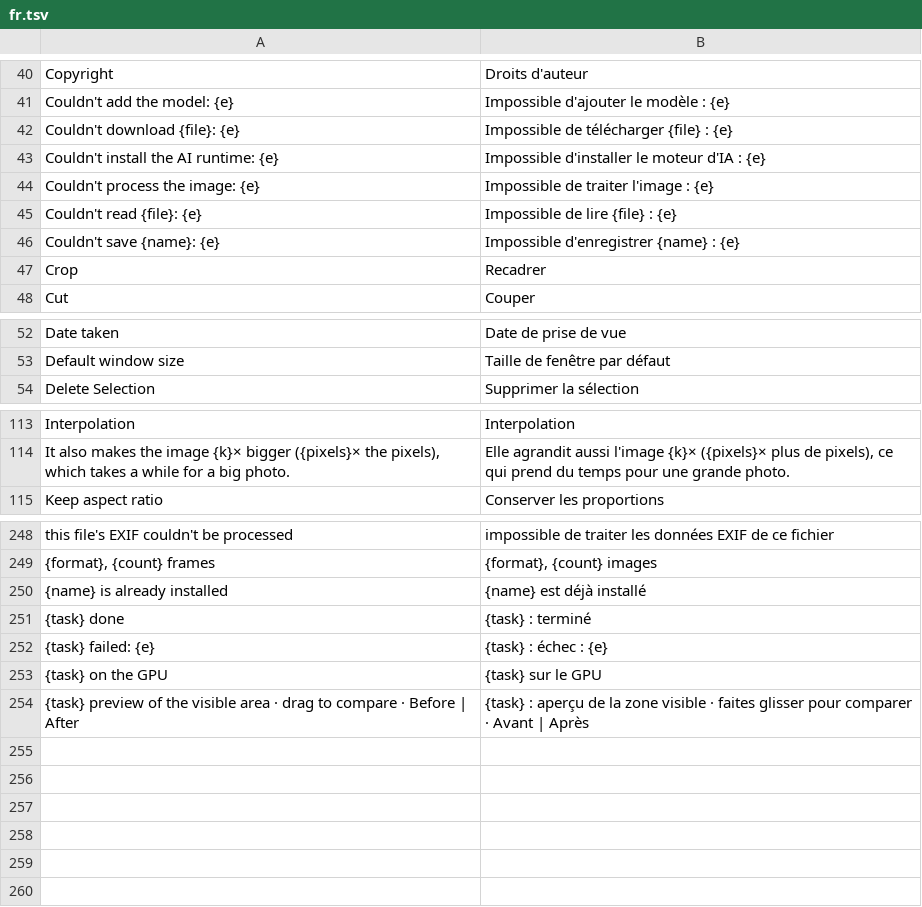
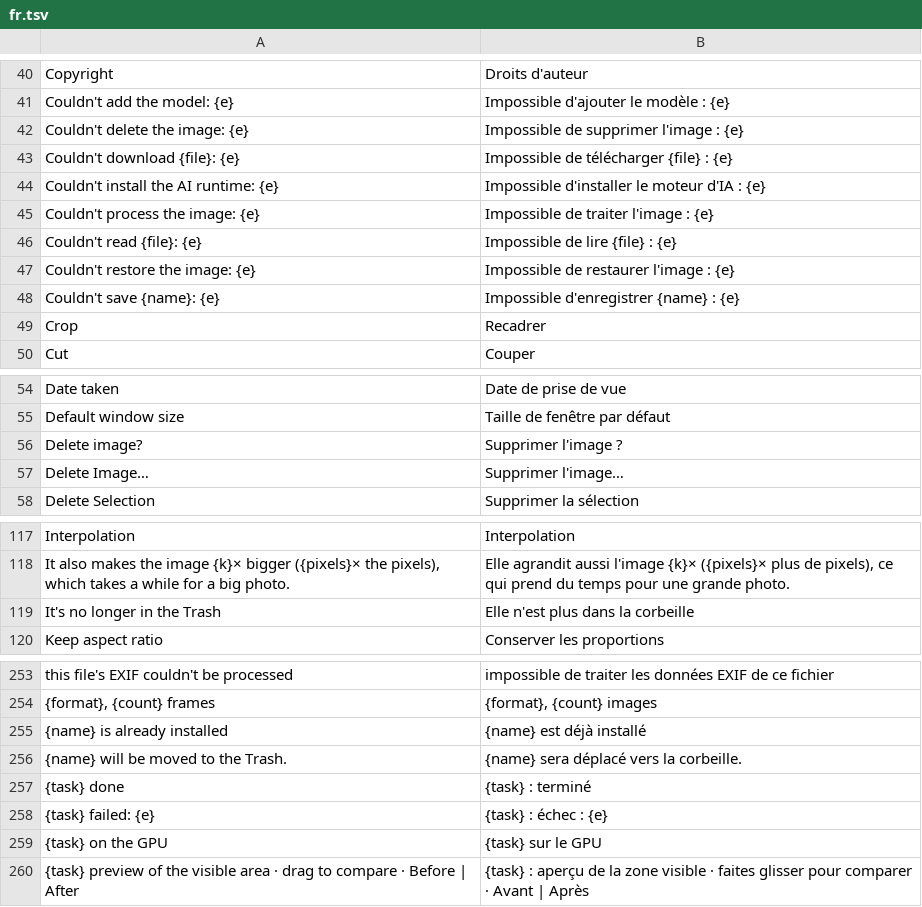
Before and after one commit to pyubero/lightview, a TSV file: locales/fr.tsv, drawn as a sheet; only a part is shown, gaps mark what is left out.

```diff
--- a/locales/fr.tsv
+++ b/locales/fr.tsv
@@ -41,2 +41,3 @@ Copyright	Droits d'auteur
 Couldn't add the model: {e}	Impossible d'ajouter le modèle : {e}
+Couldn't delete the image: {e}	Impossible de supprimer l'image : {e}
 Couldn't download {file}: {e}	Impossible de télécharger {file} : {e}
@@ -45,2 +46,3 @@ Couldn't process the image: {e}	Impossible de traiter l'image : {e}
 Couldn't read {file}: {e}	Impossible de lire {file} : {e}
+Couldn't restore the image: {e}	Impossible de restaurer l'image : {e}
 Couldn't save {name}: {e}	Impossible d'enregistrer {name} : {e}
@@ -53,2 +55,4 @@ Date taken	Date de prise de vue
 Default window size	Taille de fenêtre par défaut
+Delete image?	Supprimer l'image ?
+Delete Image…	Supprimer l'image…
 Delete Selection	Supprimer la sélection
@@ -114,2 +118,3 @@ Interpolation	Interpolation
 It also makes the image {k}× bigger ({pixels}× the pixels), which takes a while for a big photo.	Elle agrandit aussi l'image {k}× ({pixels}× plus de pixels), ce qui prend du temps pour une grande photo.
+It's no longer in the Trash	Elle n'est plus dans la corbeille
 Keep aspect ratio	Conserver les proportions
@@ -250,2 +255,3 @@ this file's EXIF couldn't be processed	impossible de traiter les données EXIF d
 {name} is already installed	{name} est déjà installé
+{name} will be moved to the Trash.	{name} sera déplacé vers la corbeille.
 {task} done	{task} : terminé
```
Also changed, not shown: locales/de.tsv, locales/es.tsv, 8 other files.
